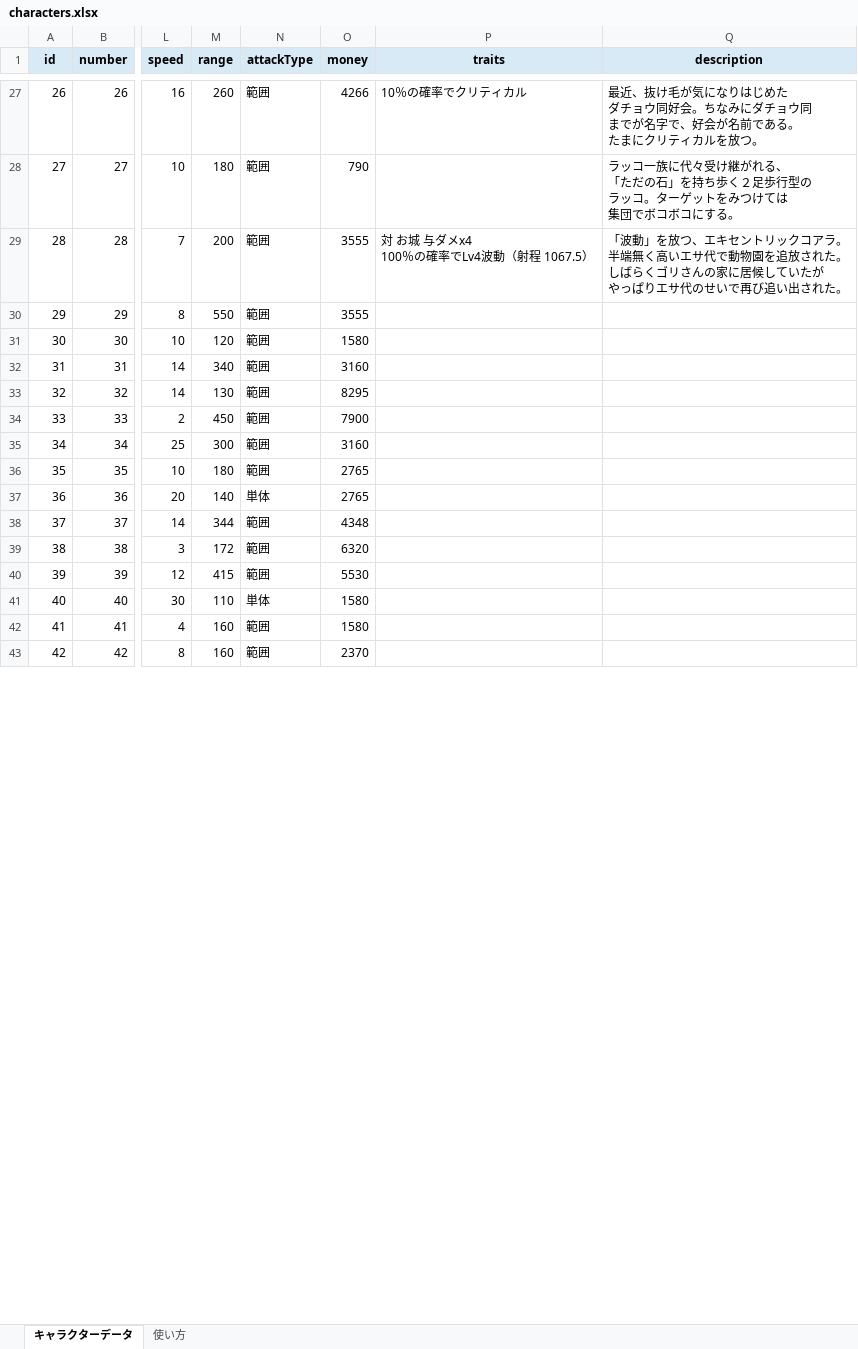
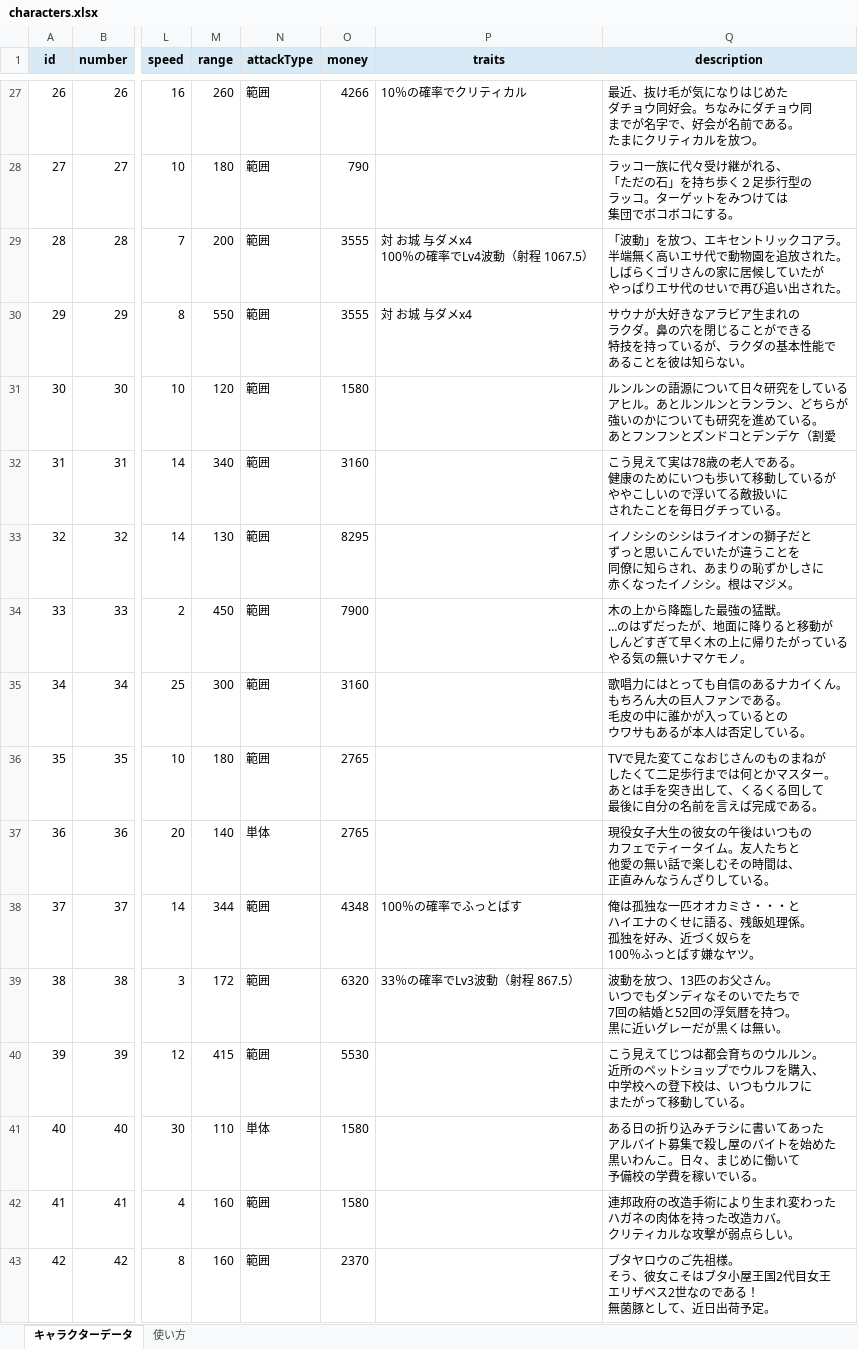
Before and after one commit to oyu222/oyu-wiki, an Excel workbook: characters.xlsx, sheet キャラクターデータ, drawn as a sheet; only a part is shown, gaps mark what is left out; values as stored, in another font and other column widths than the file's, no borders; ↵ is a line break in a cell; the diff covers the shown part only; the diff names each change by its address in the sheet, - before the commit and + after, or states it on an @@ line.

Commit message:
Update characters.xlsx

```diff
--- a/characters.xlsx (sheet キャラクターデータ)
+++ b/characters.xlsx (sheet キャラクターデータ)
-P30 (traits): (empty)
+P30 (traits): 対 お城 与ダメx4
-Q30 (description): (empty)
+Q30 (description): サウナが大好きなアラビア生まれの ↵ ラクダ。鼻の穴を閉じることができる ↵ 特技を持っているが、ラクダの基本性能で ↵ あることを彼は知らない。
-Q31 (description): (empty)
+Q31 (description): ルンルンの語源について日々研究をしている ↵ アヒル。あとルンルンとランラン、どちらが ↵ 強いのかについても研究を進めている。 ↵ あとフンフンとズンドコとデンデケ（割愛
-Q32 (description): (empty)
+Q32 (description): こう見えて実は78歳の老人である。 ↵ 健康のためにいつも歩いて移動しているが ↵ ややこしいので浮いてる敵扱いに ↵ されたことを毎日グチっている。
-Q33 (description): (empty)
+Q33 (description): イノシシのシシはライオンの獅子だと ↵ ずっと思いこんでいたが違うことを ↵ 同僚に知らされ、あまりの恥ずかしさに ↵ 赤くなったイノシシ。根はマジメ。
-Q34 (description): (empty)
+Q34 (description): 木の上から降臨した最強の猛獣。 ↵ …のはずだったが、地面に降りると移動が ↵ しんどすぎて早く木の上に帰りたがっている ↵ やる気の無いナマケモノ。
-Q35 (description): (empty)
+Q35 (description): 歌唱力にはとっても自信のあるナカイくん。 ↵ もちろん大の巨人ファンである。 ↵ 毛皮の中に誰かが入っているとの ↵ ウワサもあるが本人は否定している。
-Q36 (description): (empty)
+Q36 (description): TVで見た変てこなおじさんのものまねが ↵ したくて二足歩行までは何とかマスター。 ↵ あとは手を突き出して、くるくる回して ↵ 最後に自分の名前を言えば完成である。
-Q37 (description): (empty)
+Q37 (description): 現役女子大生の彼女の午後はいつもの ↵ カフェでティータイム。友人たちと ↵ 他愛の無い話で楽しむその時間は、 ↵ 正直みんなうんざりしている。
-P38 (traits): (empty)
+P38 (traits): 100％の確率でふっとばす
-Q38 (description): (empty)
+Q38 (description): 俺は孤独な一匹オオカミさ・・・と ↵ ハイエナのくせに語る、残飯処理係。 ↵ 孤独を好み、近づく奴らを ↵ 100％ふっとばす嫌なヤツ。
-P39 (traits): (empty)
+P39 (traits): 33％の確率でLv3波動（射程 867.5）
-Q39 (description): (empty)
+Q39 (description): 波動を放つ、13匹のお父さん。 ↵ いつでもダンディなそのいでたちで ↵ 7回の結婚と52回の浮気暦を持つ。 ↵ 黒に近いグレーだが黒くは無い。
-Q40 (description): (empty)
+Q40 (description): こう見えてじつは都会育ちのウルルン。 ↵ 近所のペットショップでウルフを購入、 ↵ 中学校への登下校は、いつもウルフに ↵ またがって移動している。
-Q41 (description): (empty)
+Q41 (description): ある日の折り込みチラシに書いてあった ↵ アルバイト募集で殺し屋のバイトを始めた ↵ 黒いわんこ。日々、まじめに働いて ↵ 予備校の学費を稼いでいる。
-Q42 (description): (empty)
+Q42 (description): 連邦政府の改造手術により生まれ変わった ↵ ハガネの肉体を持った改造カバ。 ↵ クリティカルな攻撃が弱点らしい。
-Q43 (description): (empty)
+Q43 (description): ブタヤロウのご先祖様。 ↵ そう、彼女こそはブタ小屋王国2代目女王 ↵ エリザベス2世なのである！ ↵ 無菌豚として、近日出荷予定。
```
Also changed, not shown: 25 edited cells elsewhere in this sheet.
